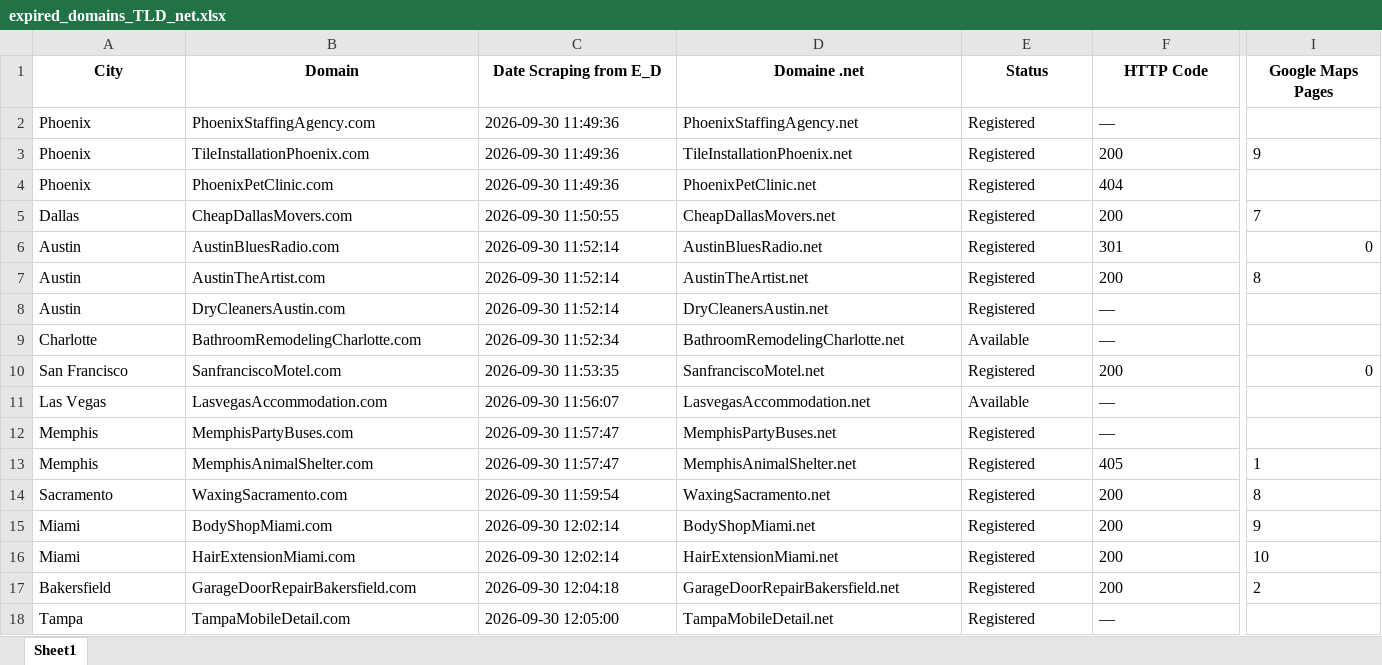
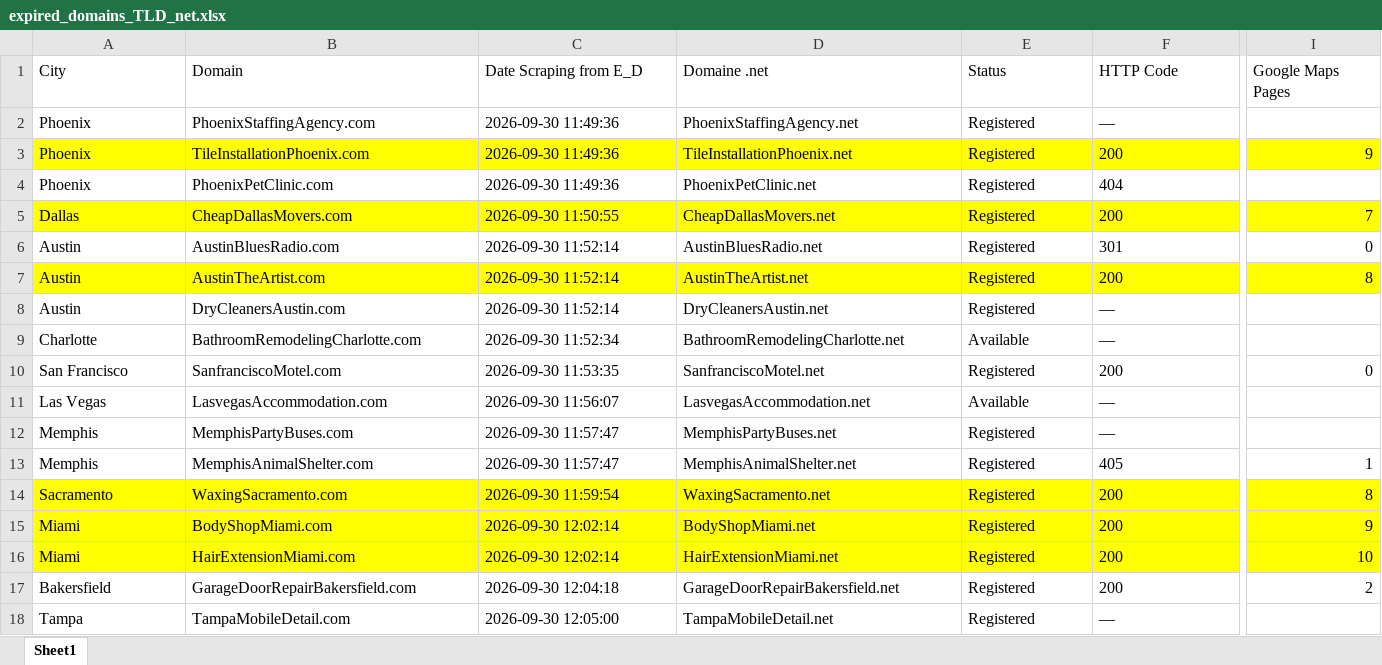
Before and after one commit to YoussefCheradi/DNS, an Excel workbook: expired_domains_TLD_net.xlsx, sheet Sheet1, drawn as a sheet; only a part is shown, gaps mark what is left out; values as stored, in another font and other column widths than the file's, no borders; the diff covers the shown part only; the diff names each change by its address in the sheet, - before the commit and + after, or states it on an @@ line.

```diff
--- a/expired_domains_TLD_net.xlsx (sheet Sheet1)
+++ b/expired_domains_TLD_net.xlsx (sheet Sheet1)
@@ A1:I1 bold: on → off, alignment: center → left @@
-A3:I3 fill: none
+A3:I3 fill: #FFFF00
-I3 alignment: left
+I3 alignment: right
-A5:I5 fill: none
+A5:I5 fill: #FFFF00
-I5 alignment: left
+I5 alignment: right
-A7:I7 fill: none
+A7:I7 fill: #FFFF00
-I7 alignment: left
+I7 alignment: right
-I13:I17 alignment: left
+I13:I17 alignment: right
-A14:I16 fill: none
+A14:I16 fill: #FFFF00
```
Also changed, not shown: cell formats elsewhere in this sheet, 1 other file.
